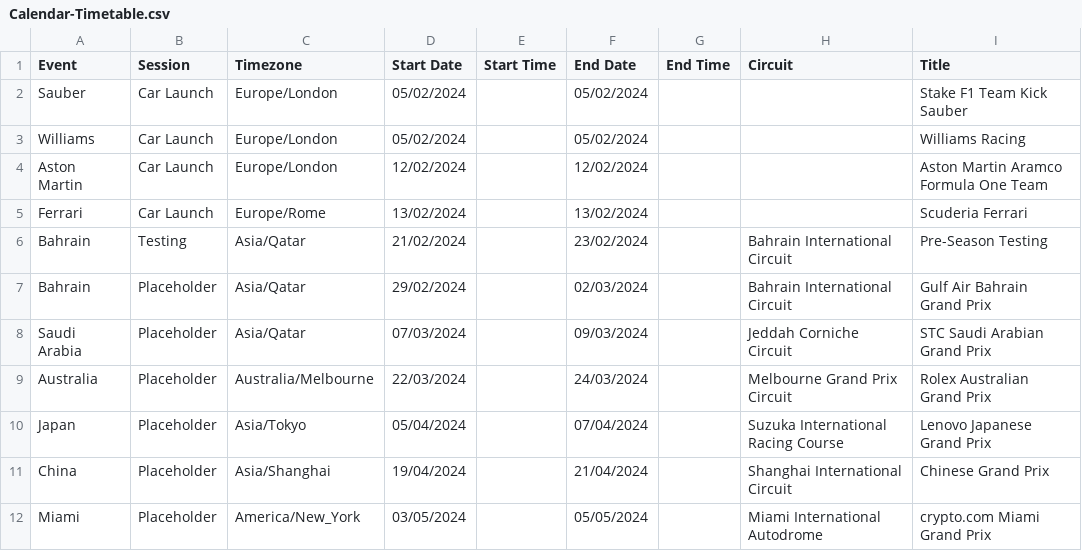
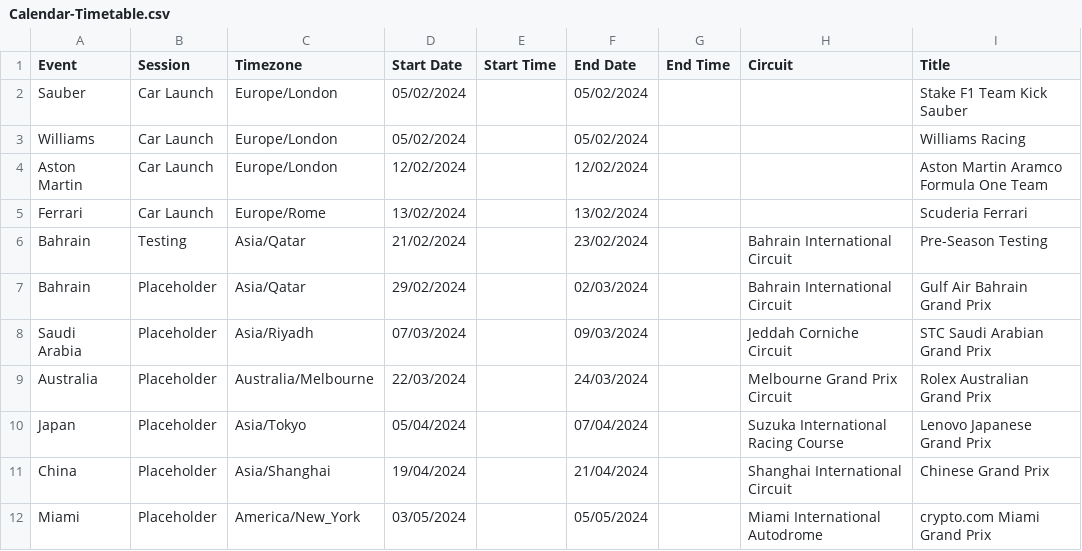
Before and after one commit to robinvenables/calendars, a CSV file: f1/F1/Calendar-Timetable.csv, drawn as a sheet; only a part is shown.

Commit message:
Change Saudi Arabia timezone to 'Asia/Riyadh'

```diff
--- a/f1/F1/Calendar-Timetable.csv
+++ b/f1/F1/Calendar-Timetable.csv
@@ -7,3 +7,3 @@ Bahrain,Testing,Asia/Qatar,21/02/2024,,23/02/2024,,Bahrain International Circuit
 Bahrain,Placeholder,Asia/Qatar,29/02/2024,,02/03/2024,,Bahrain International Circuit,Gulf Air Bahrain Grand Prix
-Saudi Arabia,Placeholder,Asia/Qatar,07/03/2024,,09/03/2024,,Jeddah Corniche Circuit,STC Saudi Arabian Grand Prix
+Saudi Arabia,Placeholder,Asia/Riyadh,07/03/2024,,09/03/2024,,Jeddah Corniche Circuit,STC Saudi Arabian Grand Prix
 Australia,Placeholder,Australia/Melbourne,22/03/2024,,24/03/2024,,Melbourne Grand Prix Circuit,Rolex Australian Grand Prix
```
Also changed, not shown: 1 other file.
